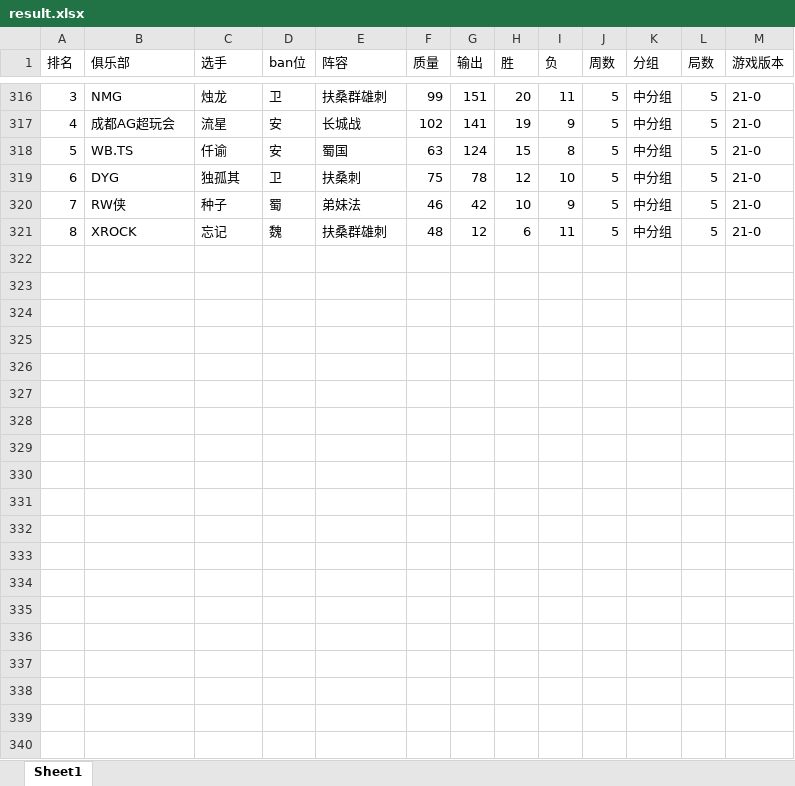
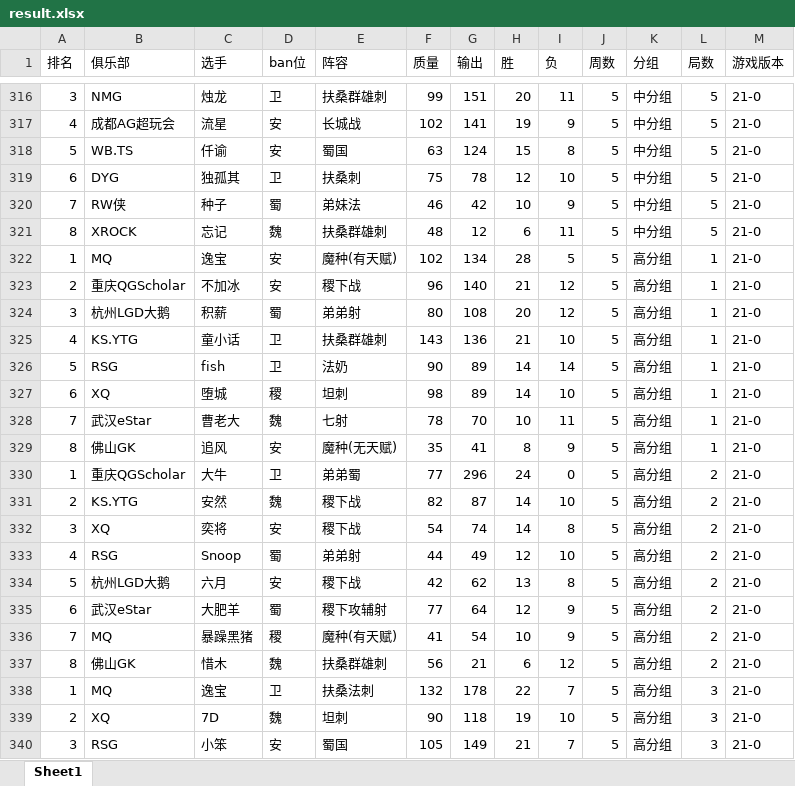
Before and after one commit to sjn4048/wzmnz_game_analysis, an Excel workbook: result.xlsx, sheet Sheet1, drawn as a sheet; only a part is shown, gaps mark what is left out; values as stored, in another font and other column widths than the file's, no borders; the diff covers the shown part only; the diff names each change by its address in the sheet, - before the commit and + after, or states it on an @@ line.

```diff
--- a/result.xlsx (sheet Sheet1)
+++ b/result.xlsx (sheet Sheet1)
+row 322: 1 | MQ | 逸宝 | 安 | 魔种(有天赋) | 102 | 134 | 28 | 5 | 5 | 高分组 | 1 | 21-0
+row 323: 2 | 重庆QGScholar | 不加冰 | 安 | 稷下战 | 96 | 140 | 21 | 12 | 5 | 高分组 | 1 | 21-0
+row 324: 3 | 杭州LGD大鹅 | 积薪 | 蜀 | 弟弟射 | 80 | 108 | 20 | 12 | 5 | 高分组 | 1 | 21-0
+row 325: 4 | KS.YTG | 童小话 | 卫 | 扶桑群雄刺 | 143 | 136 | 21 | 10 | 5 | 高分组 | 1 | 21-0
+row 326: 5 | RSG | fish | 卫 | 法奶 | 90 | 89 | 14 | 14 | 5 | 高分组 | 1 | 21-0
+row 327: 6 | XQ | 堕城 | 稷 | 坦刺 | 98 | 89 | 14 | 10 | 5 | 高分组 | 1 | 21-0
+row 328: 7 | 武汉eStar | 曹老大 | 魏 | 七射 | 78 | 70 | 10 | 11 | 5 | 高分组 | 1 | 21-0
+row 329: 8 | 佛山GK | 追风 | 安 | 魔种(无天赋) | 35 | 41 | 8 | 9 | 5 | 高分组 | 1 | 21-0
+row 330: 1 | 重庆QGScholar | 大牛 | 卫 | 弟弟蜀 | 77 | 296 | 24 | 0 | 5 | 高分组 | 2 | 21-0
+row 331: 2 | KS.YTG | 安然 | 魏 | 稷下战 | 82 | 87 | 14 | 10 | 5 | 高分组 | 2 | 21-0
+row 332: 3 | XQ | 奕将 | 安 | 稷下战 | 54 | 74 | 14 | 8 | 5 | 高分组 | 2 | 21-0
+row 333: 4 | RSG | Snoop | 蜀 | 弟弟射 | 44 | 49 | 12 | 10 | 5 | 高分组 | 2 | 21-0
+row 334: 5 | 杭州LGD大鹅 | 六月 | 安 | 稷下战 | 42 | 62 | 13 | 8 | 5 | 高分组 | 2 | 21-0
+row 335: 6 | 武汉eStar | 大肥羊 | 蜀 | 稷下攻辅射 | 77 | 64 | 12 | 9 | 5 | 高分组 | 2 | 21-0
+row 336: 7 | MQ | 暴躁黑猪 | 稷 | 魔种(有天赋) | 41 | 54 | 10 | 9 | 5 | 高分组 | 2 | 21-0
+row 337: 8 | 佛山GK | 惜木 | 魏 | 扶桑群雄刺 | 56 | 21 | 6 | 12 | 5 | 高分组 | 2 | 21-0
+row 338: 1 | MQ | 逸宝 | 卫 | 扶桑法刺 | 132 | 178 | 22 | 7 | 5 | 高分组 | 3 | 21-0
+row 339: 2 | XQ | 7D | 魏 | 坦刺 | 90 | 118 | 19 | 10 | 5 | 高分组 | 3 | 21-0
+row 340: 3 | RSG | 小笨 | 安 | 蜀国 | 105 | 149 | 21 | 7 | 5 | 高分组 | 3 | 21-0
```
Also changed, not shown: 61 added rows elsewhere in this sheet, 1 other file.
